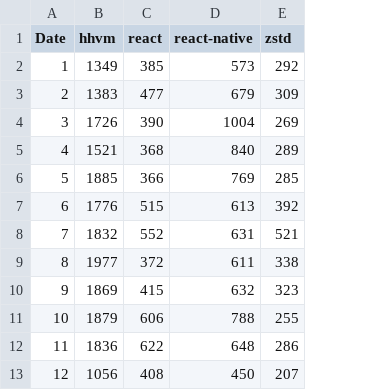
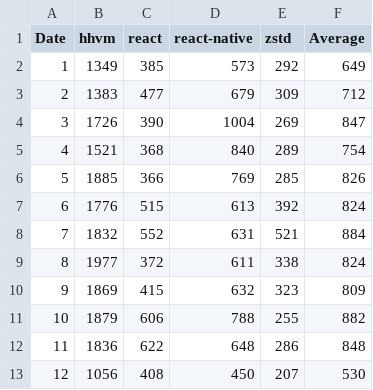
Before and after one commit to Seanie96/SoftwareEngineering, a CSV file: GithubDataServer/public/data/repos_facebook_commits.csv, drawn as a sheet; the diff names each change by its address in the sheet, - before the commit and + after, or states it on an @@ line.

Commit message:
Final version of the website made, which contains my work for both of the assingments on queering github for data.

```diff
--- a/GithubDataServer/public/data/repos_facebook_commits.csv
+++ b/GithubDataServer/public/data/repos_facebook_commits.csv
+column F (Average), rows 2-13: 649 | 712 | 847 | 754 | 826 | 824 | 884 | 824 | 809 | 882 | 848 | 530
```
Also changed, not shown: GithubDataServer/public/data/repos_github_commits.csv, GithubDataServer/public/data/repos_google_commits.csv, 8 other files.
